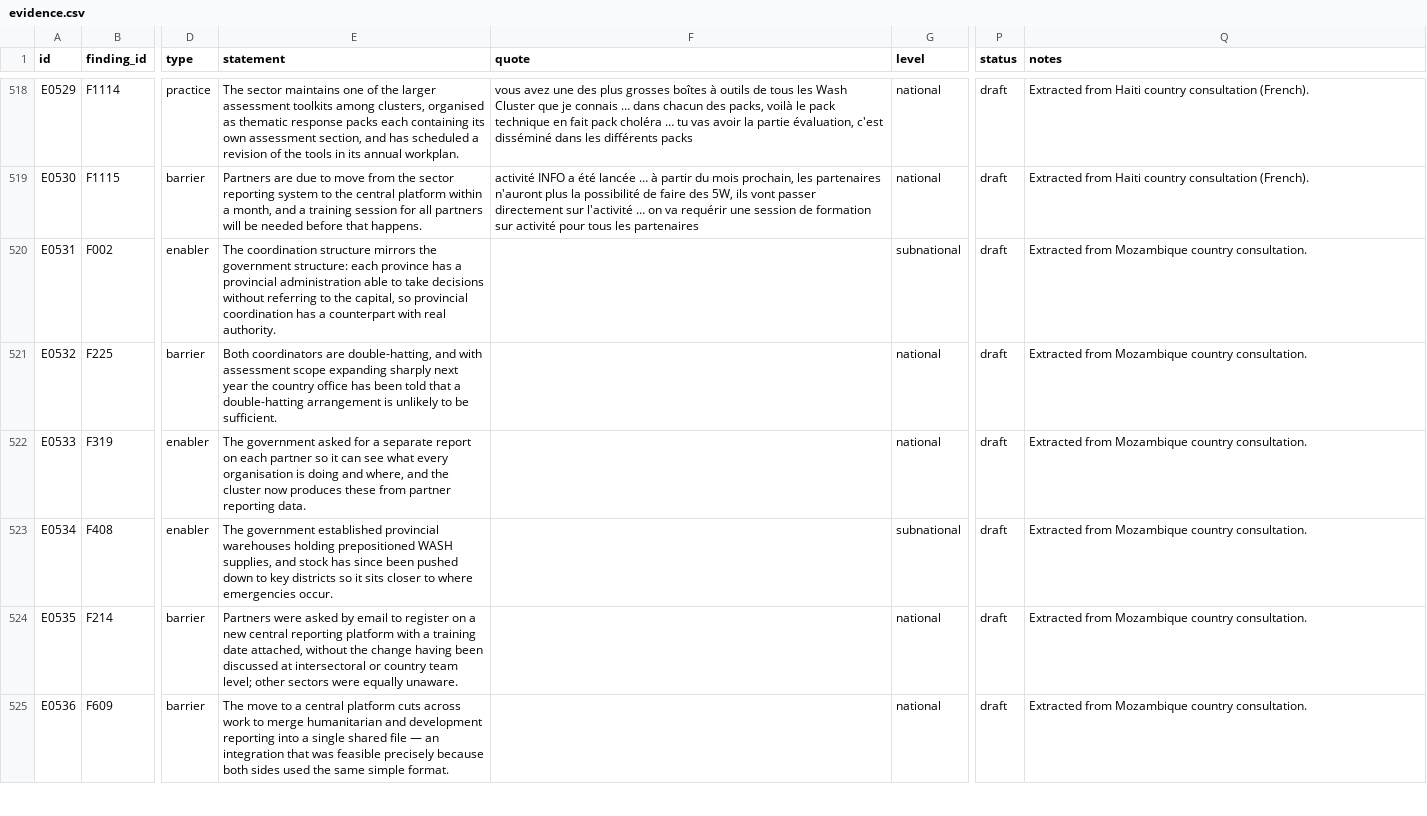
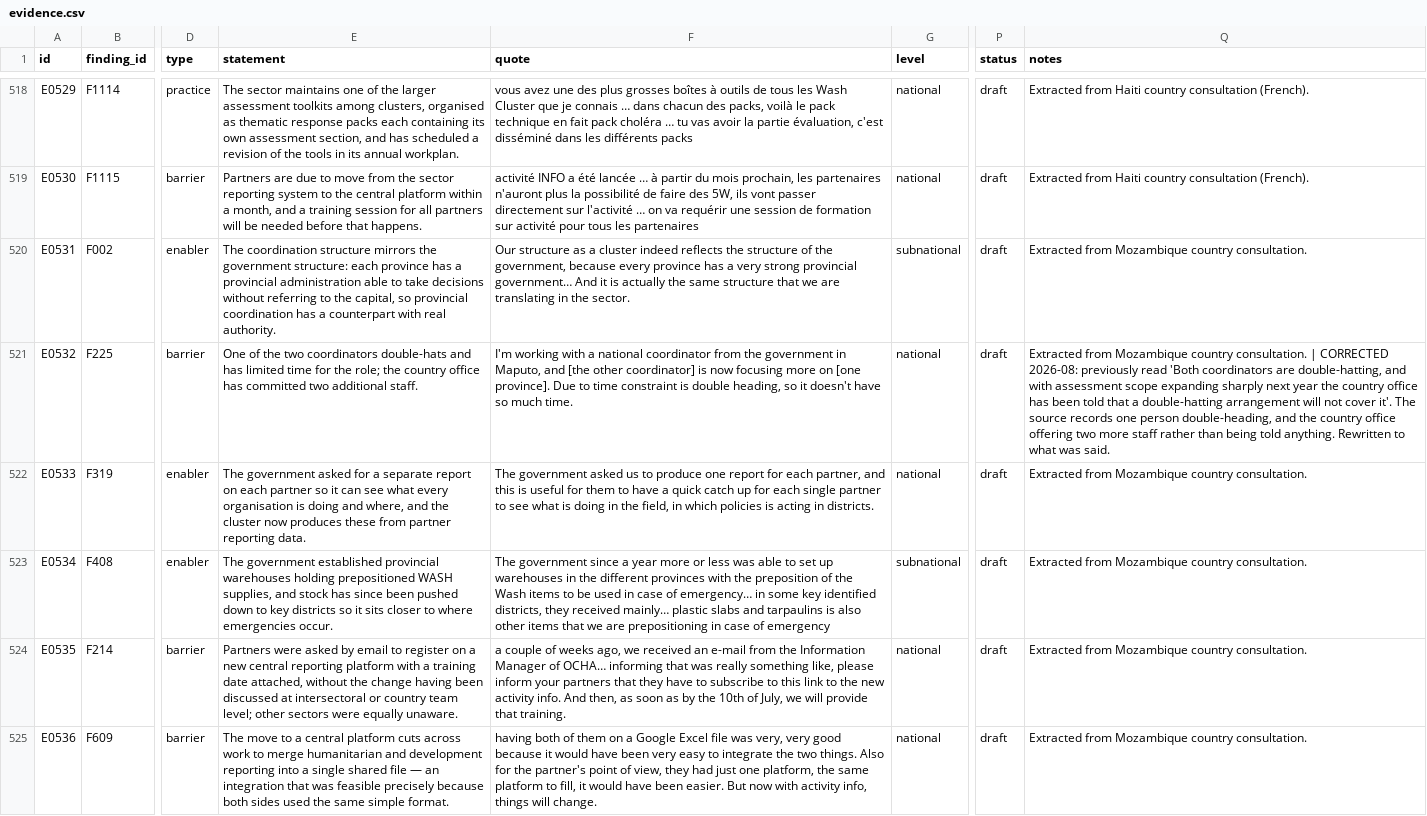
Before and after one commit to workmichelecitton/gwc-abc-transition-evidence, a CSV file: data/evidence.csv, drawn as a sheet; only a part is shown, gaps mark what is left out; the diff covers the shown part only; the diff names each change by its address in the sheet, - before the commit and + after, or states it on an @@ line.

Commit message:
Quote backfill: Mozambique (20). Three corrections
E0532 said both coordinators double-hat and that the country office had been
told a double-hatting arrangement would not cover the expanded assessment.
The source records one person double-heading and the office offering two more
staff. Rewritten.

E0547 said assessment coverage expands 'from around twenty districts to over a
hundred'. The 121 figure is in the source; the baseline is not. Removed.

E0537 claimed frequent senior public administration changes affected the design
of the transition strategy. Searched governor, director, secretary, reshuffle,
nomination, government change - nothing. The transition strategy is discussed
at length with no mention of counterpart turnover. Possibly carried across from
another country. Marked draft/low.

```diff
--- a/data/evidence.csv
+++ b/data/evidence.csv
-F520 (quote): (empty)
+F520 (quote): Our structure as a cluster indeed reflects the structure of the government, because every province has a very strong provincial government… And it is actually the same structure that we are translating in the sector.
-E521 (statement): Both coordinators are double-hatting, and with assessment scope expanding sharply next year the country office has been told that a double-hatting arrangement is unlikely to be sufficient.
+E521 (statement): One of the two coordinators double-hats and has limited time for the role; the country office has committed two additional staff.
-F521 (quote): (empty)
+F521 (quote): I'm working with a national coordinator from the government in Maputo, and [the other coordinator] is now focusing more on [one province]. Due to time constraint is double heading, so it doesn't have so much time.
-Q521 (notes): …country consultation.
+Q521 (notes): …country consultation. | CORRECTED 2026-08: previously read 'Both coordinators are double-hatting, and with assessment scope expanding sharply next year the country office has been told that a double-hatting arrangement will not cover it'. The source records one person double-heading, and the country office offering two more staff rather than being told anything. Rewritten to what was said.
-F522 (quote): (empty)
+F522 (quote): The government asked us to produce one report for each partner, and this is useful for them to have a quick catch up for each single partner to see what is doing in the field, in which policies is acting in districts.
-F523 (quote): (empty)
+F523 (quote): The government since a year more or less was able to set up warehouses in the different provinces with the preposition of the Wash items to be used in case of emergency… in some key identified districts, they received mainly… plastic slabs and tarpaulins is also other items that we are prepositioning in case of emergency
-F524 (quote): (empty)
+F524 (quote): a couple of weeks ago, we received an e-mail from the Information Manager of OCHA… informing that was really something like, please inform your partners that they have to subscribe to this link to the new activity info. And then, as soon as by the 10th of July, we will provide that training.
-F525 (quote): (empty)
+F525 (quote): having both of them on a Google Excel file was very, very good because it would have been very easy to integrate the two things. Also for the partner's point of view, they had just one platform, the same platform to fill, it would have been easier. But now with activity info, things will change.
```
Also changed, not shown: 18 edited cells elsewhere in this file, 2 other files.
